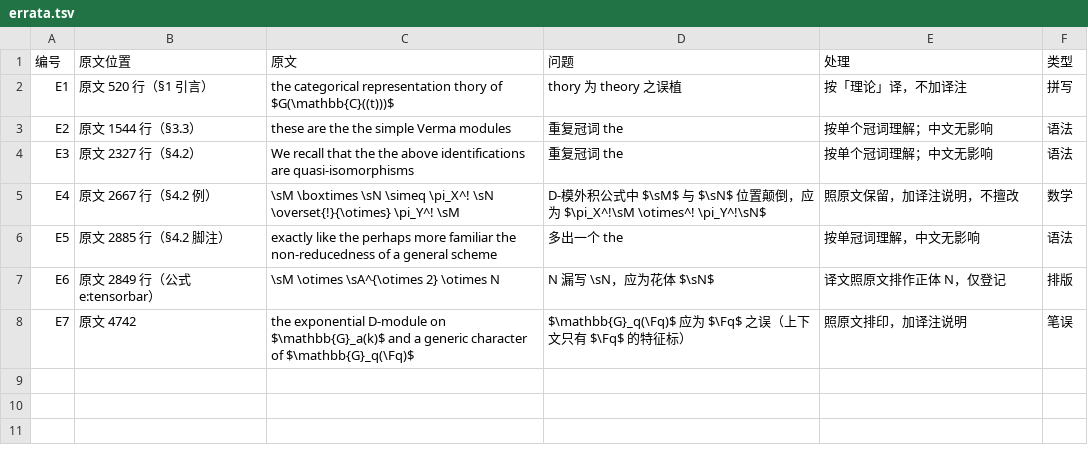
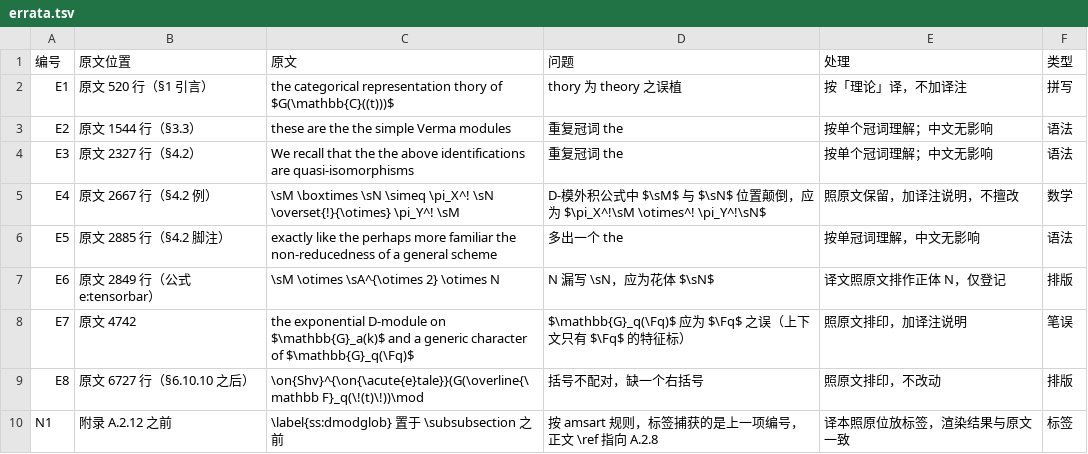
Before and after one commit to lzxsusy/mathtranslate, a TSV file: 08_source_code/SY02-21_范畴表示论与局部几何朗兰兹导论/工程文件/work/errata.tsv, drawn as a sheet; the diff names each change by its address in the sheet, - before the commit and + after, or states it on an @@ line.

```diff
--- a/08_source_code/SY02-21_范畴表示论与局部几何朗兰兹导论/工程文件/work/errata.tsv
+++ b/08_source_code/SY02-21_范畴表示论与局部几何朗兰兹导论/工程文件/work/errata.tsv
+row 9: E8 | 原文 6727 行（§6.10.10 之后） | \on{Shv}^{\on{\acute{e}tale}}(G(\overline{\mathbb F}_q(\!(t)\!))\mod | 括号不配对，缺一个右括号 | 照原文排印，不改动 | 排版
+row 10: N1 | 附录 A.2.12 之前 | \label{ss:dmodglob} 置于 \subsubsection 之前 | 按 amsart 规则，标签捕获的是上一项编号，正文 \ref 指向 A.2.8 | 译本照原位放标签，渲染结果与原文一致 | 标签
```
Also changed, not shown: RELEASE_REGISTER.csv, 39 other files.
